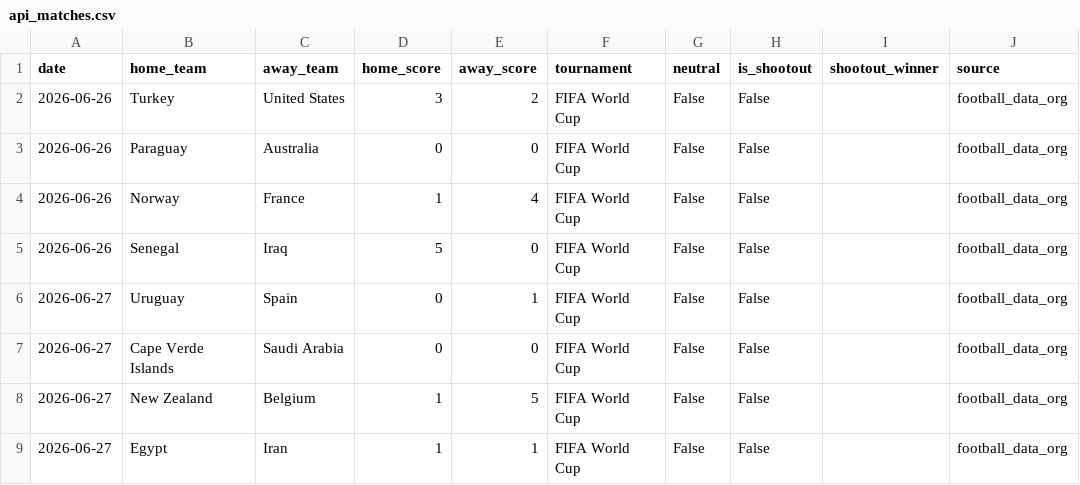
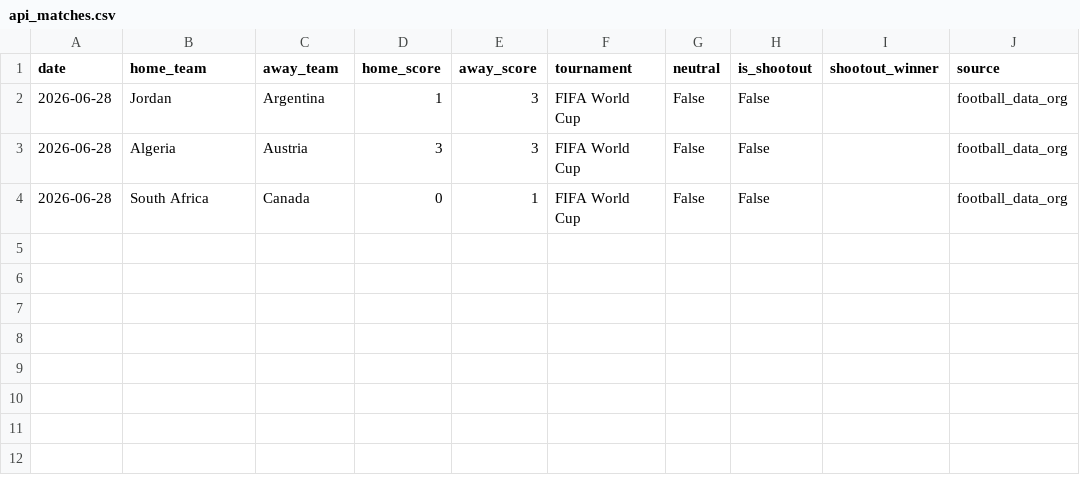
Before and after one commit to karlestampador/world-cup-predictor, a CSV file: data/live/api_matches.csv, drawn as a sheet.

```diff
--- a/data/live/api_matches.csv
+++ b/data/live/api_matches.csv
@@ -1,9 +1,4 @@
 date,home_team,away_team,home_score,away_score,tournament,neutral,is_shootout,shootout_winner,source
-2026-06-26,Turkey,United States,3,2,FIFA World Cup,False,False,,football_data_org
-2026-06-26,Paraguay,Australia,0,0,FIFA World Cup,False,False,,football_data_org
-2026-06-26,Norway,France,1,4,FIFA World Cup,False,False,,football_data_org
-2026-06-26,Senegal,Iraq,5,0,FIFA World Cup,False,False,,football_data_org
-2026-06-27,Uruguay,Spain,0,1,FIFA World Cup,False,False,,football_data_org
-2026-06-27,Cape Verde Islands,Saudi Arabia,0,0,FIFA World Cup,False,False,,football_data_org
-2026-06-27,New Zealand,Belgium,1,5,FIFA World Cup,False,False,,football_data_org
-2026-06-27,Egypt,Iran,1,1,FIFA World Cup,False,False,,football_data_org
+2026-06-28,Jordan,Argentina,1,3,FIFA World Cup,False,False,,football_data_org
+2026-06-28,Algeria,Austria,3,3,FIFA World Cup,False,False,,football_data_org
+2026-06-28,South Africa,Canada,0,1,FIFA World Cup,False,False,,football_data_org
```
Also changed, not shown: 15 other files.
